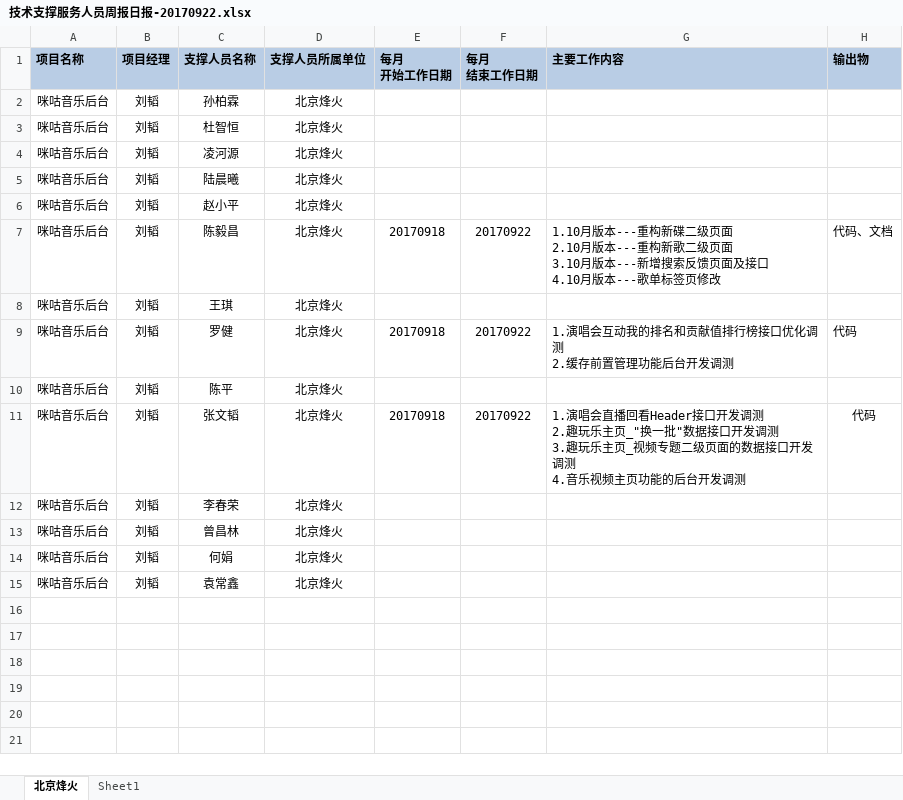
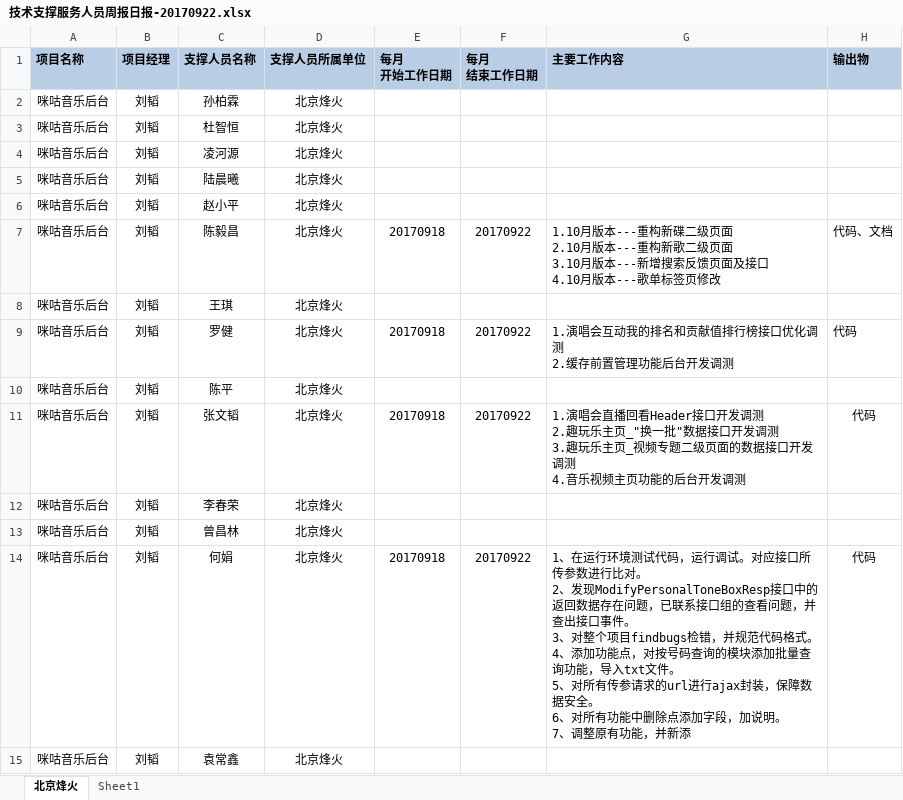
Before and after one commit to just-forking/weekReport, an Excel workbook: 20170922周报/技术支撑服务人员周报日报-20170922.xlsx, sheet 北京烽火, drawn as a sheet; values as stored, in another font and other column widths than the file's, no borders; ↵ is a line break in a cell; the diff names each change by its address in the sheet, - before the commit and + after, or states it on an @@ line.

```diff
--- a/20170922周报/技术支撑服务人员周报日报-20170922.xlsx (sheet 北京烽火)
+++ b/20170922周报/技术支撑服务人员周报日报-20170922.xlsx (sheet 北京烽火)
-E14 (每月 开始工作日期): (empty)
+E14 (每月 开始工作日期): 20170918
-F14 (每月 结束工作日期): (empty)
+F14 (每月 结束工作日期): 20170922
-G14 (主要工作内容): (empty)
+G14 (主要工作内容): 1、在运行环境测试代码，运行调试。对应接口所传参数进行比对。 ↵ 2、发现ModifyPersonalToneBoxResp接口中的返回数据存在问题，已联系接口组的查看问题，并查出接口事件。 ↵ 3、对整个项目findbugs检错，并规范代码格式。 ↵ 4、添加功能点，对按号码查询的模块添加批量查询功能，导入txt文件。 ↵ 5、对所有传参请求的url进行ajax封装，保障数据安全。 ↵ 6、对所有功能中删除点添加字段，加说明。 ↵ 7、调整原有功能，并新添
-H14 (输出物): (empty)
+H14 (输出物): 代码
```
Also changed, not shown: 20170915周报/技术支撑服务人员周报日报-20170915.xlsx.
